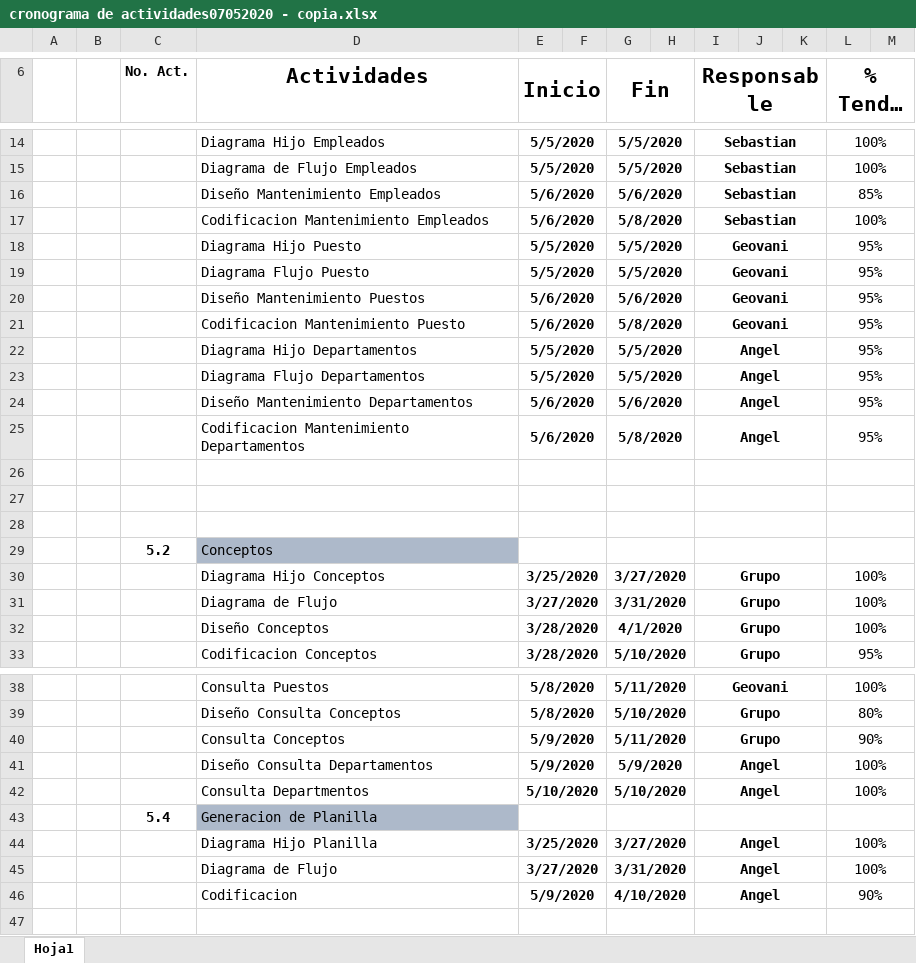
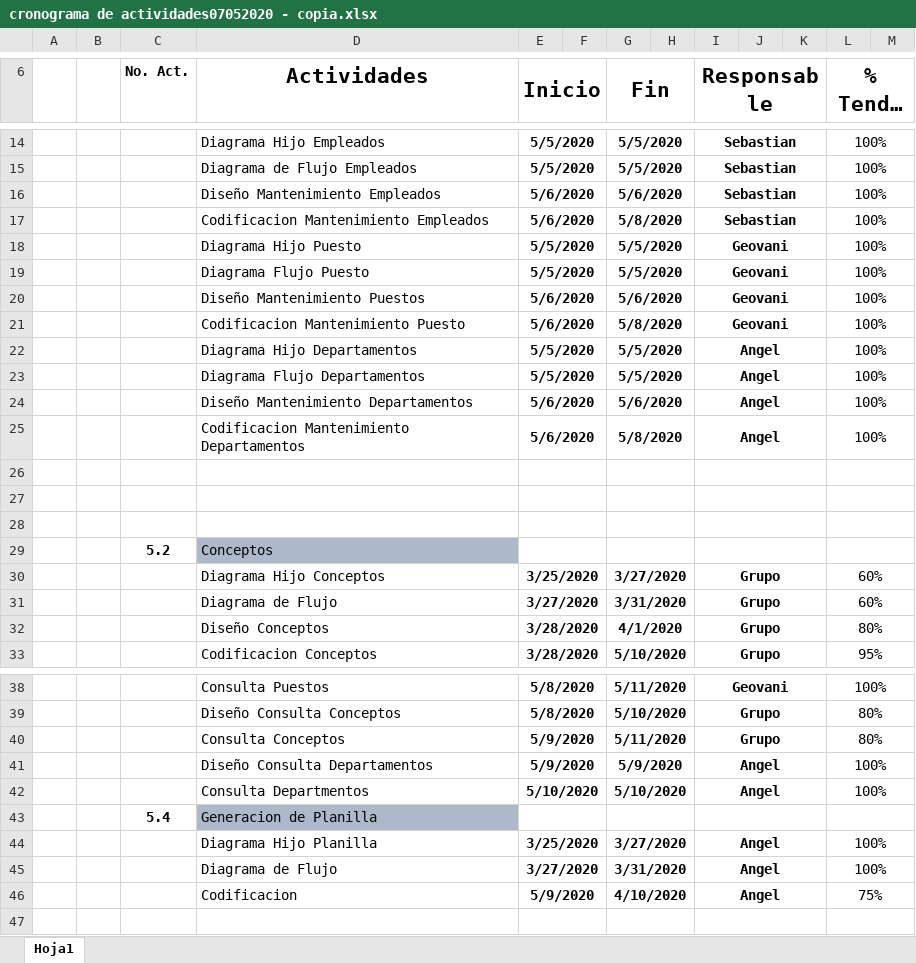
Before and after one commit to geovanitec/PROYECTO_SEGUNDA_FASE, an Excel workbook: cronograma de actividades07052020 - copia.xlsx, sheet Hoja1, drawn as a sheet; only a part is shown, gaps mark what is left out; long unchanged cells end in …; values as stored, in another font and other column widths than the file's, no borders; the diff covers the shown part only; the diff names each change by its address in the sheet, - before the commit and + after, or states it on an @@ line.

```diff
--- a/cronograma de actividades07052020 - copia.xlsx (sheet Hoja1)
+++ b/cronograma de actividades07052020 - copia.xlsx (sheet Hoja1)
-L16 (% Tendencia): 85%
+L16 (% Tendencia): 100%
-L18:L25 (% Tendencia): 95%
+L18:L25 (% Tendencia): 100%
-L30:L31 (% Tendencia): 100%
+L30:L31 (% Tendencia): 60%
-L32 (% Tendencia): 100%
+L32 (% Tendencia): 80%
-L40 (% Tendencia): 90%
+L40 (% Tendencia): 80%
-L46 (% Tendencia): 90%
+L46 (% Tendencia): 75%
```
Also changed, not shown: 8 edited cells elsewhere in this sheet, Hoja de Desempeño (1).xlsx, 41 other files.
